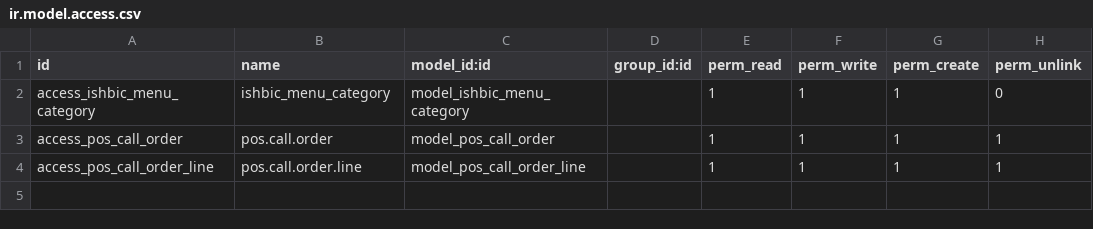
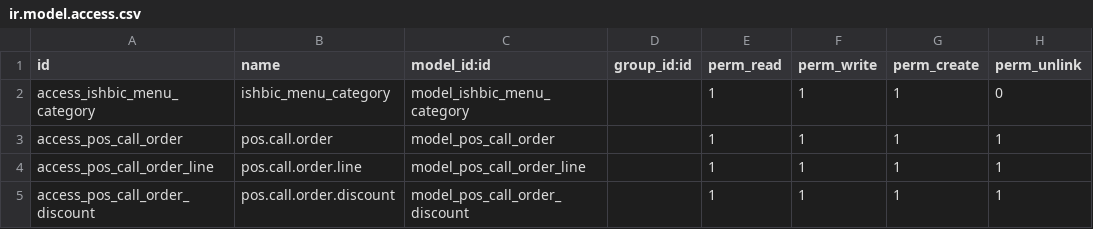
Before and after one commit to Hamiltontech/eshbek17, a CSV file: hst_ishbik_intgration/security/ir.model.access.csv, drawn as a sheet; the diff names each change by its address in the sheet, - before the commit and + after, or states it on an @@ line.

```diff
--- a/hst_ishbik_intgration/security/ir.model.access.csv
+++ b/hst_ishbik_intgration/security/ir.model.access.csv
+row 5: access_pos_call_order_discount | pos.call.order.discount | model_pos_call_order_discount |  | 1 | 1 | 1 | 1
```
Also changed, not shown: 3 other files.
